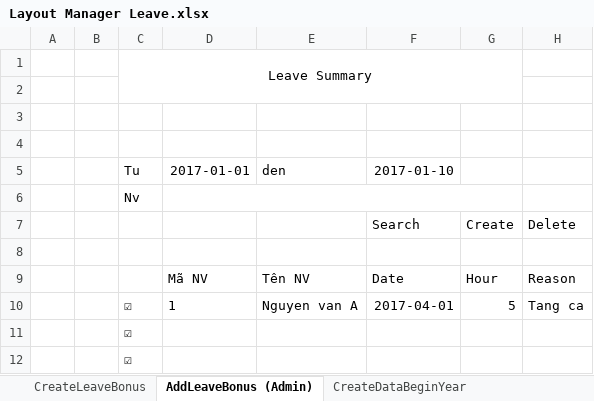
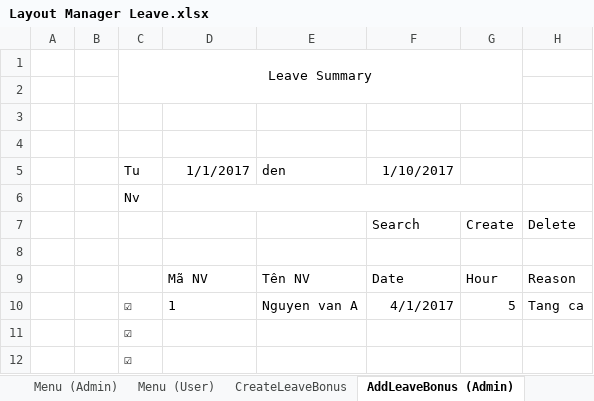
Before and after one commit to trietmai112/Le-Manage, an Excel workbook: Document/Layout Manager Leave.xlsx, sheet AddLeaveBonus (Admin), drawn as a sheet; values as stored, in another font and other column widths than the file's, no borders; the diff names each change by its address in the sheet, - before the commit and + after, or states it on an @@ line.

Commit message:
menu file

```diff
--- a/Document/Layout Manager Leave.xlsx (sheet AddLeaveBonus (Admin))
+++ b/Document/Layout Manager Leave.xlsx (sheet AddLeaveBonus (Admin))
+sheet tab: Menu (Admin)
+sheet tab: Menu (User)
-D5: 2017-01-01
+D5: 1/1/2017
-F5: 2017-01-10
+F5: 1/10/2017
-F10 (1/10/2017): 2017-04-01
+F10 (1/10/2017): 4/1/2017
```
Also changed, not shown: sheet DataBeginYear (Admin), sheet DayOff (Admin).
